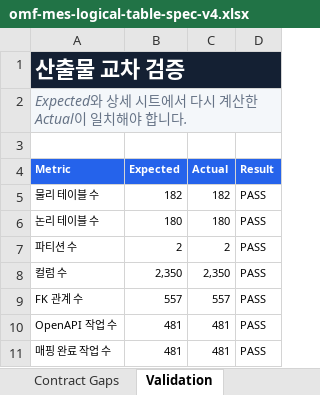
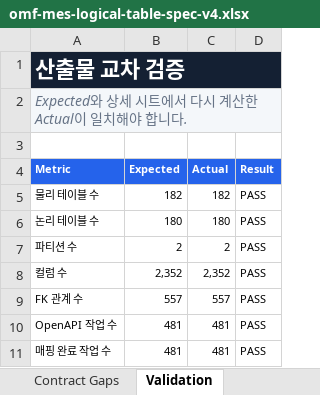
Before and after one commit to CREFLEINC/omf-mes-server, an Excel workbook: outputs/01a0376d-9b7c-7ce0-be72-2df4ecd65d94/omf-mes-logical-table-spec-v4.xlsx, sheet Validation, drawn as a sheet; values as stored, in another font and other column widths than the file's, no borders; charts and pictures and conditional formats and table styles not drawn; the diff names each change by its address in the sheet, - before the commit and + after, or states it on an @@ line.

```diff
--- a/outputs/01a0376d-9b7c-7ce0-be72-2df4ecd65d94/omf-mes-logical-table-spec-v4.xlsx (sheet Validation)
+++ b/outputs/01a0376d-9b7c-7ce0-be72-2df4ecd65d94/omf-mes-logical-table-spec-v4.xlsx (sheet Validation)
-B8 (Expected): 2,350
+B8 (Expected): 2,352
-C8 (Actual): 2,350
+C8 (Actual): 2,352
```
Also changed, not shown: sheet Columns, sheet Summary, sheet Tables, 9 other files.
